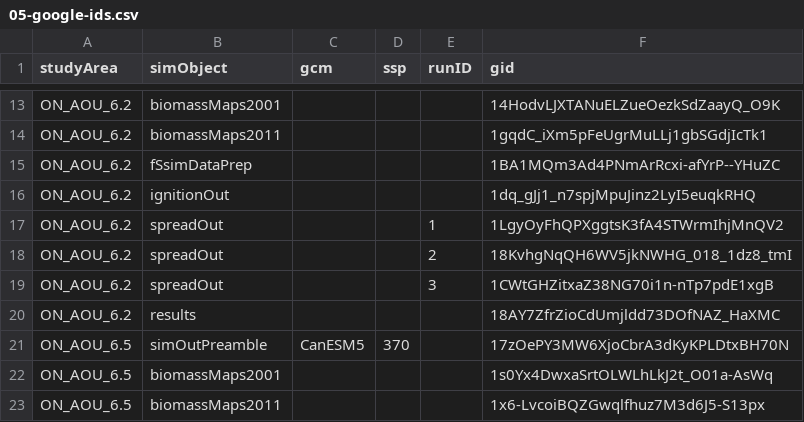
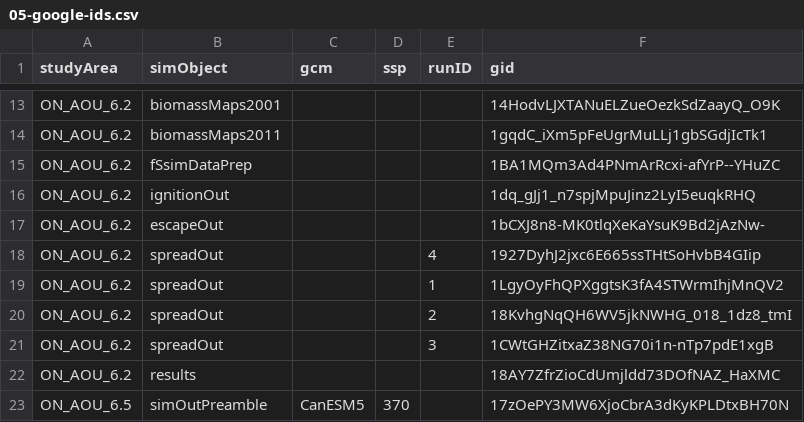
Before and after one commit to FOR-CAST/Ontario_AOU_ROF, a CSV file: 05-google-ids.csv, drawn as a sheet; only a part is shown, gaps mark what is left out; the shorter side is filled out with more unchanged rows; the diff names each change by its address in the sheet, - before the commit and + after, or states it on an @@ line.

Commit message:
gid update

```diff
--- a/05-google-ids.csv
+++ b/05-google-ids.csv
+row 17: ON_AOU_6.2 | escapeOut |  |  |  | 1bCXJ8n8-MK0tlqXeKaYsuK9Bd2jAzNw-
+row 18: ON_AOU_6.2 | spreadOut |  |  | 4 | 1927DyhJ2jxc6E665ssTHtSoHvbB4GIip
```
